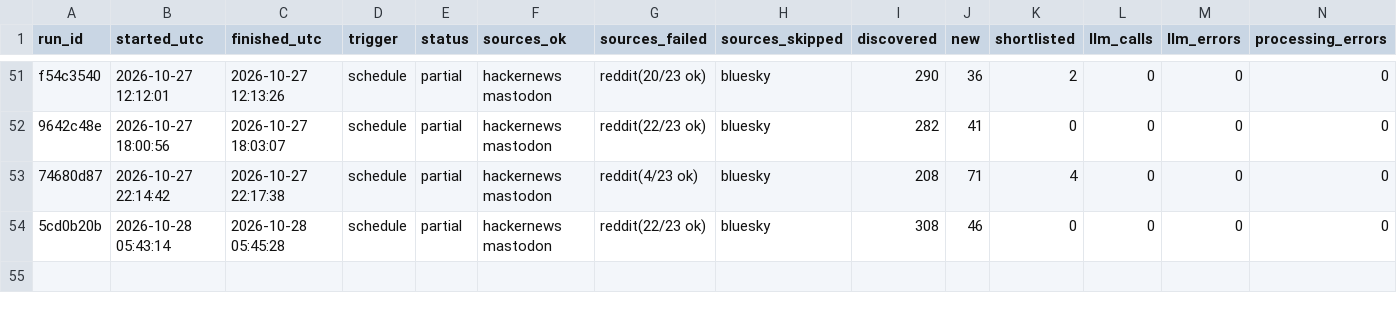
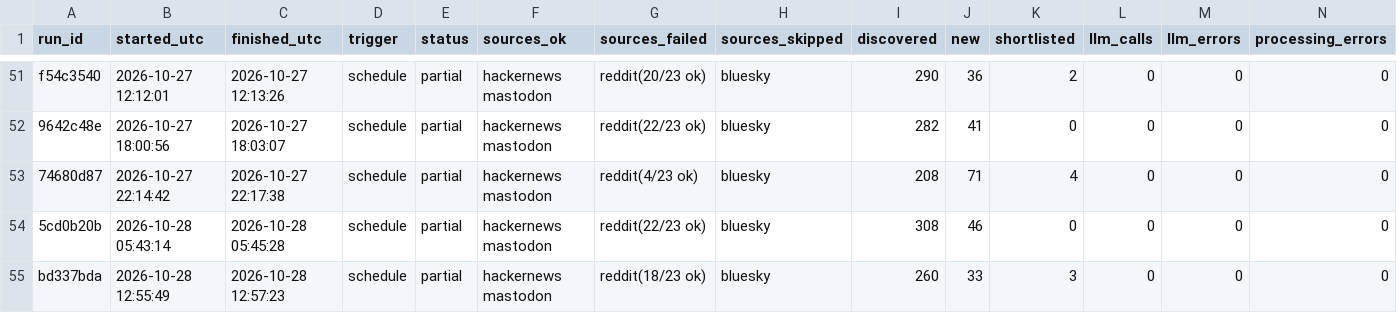
Before and after one commit to dannygrowthmarketing/ticmint-internet-listener, a CSV file: data/runs.csv, drawn as a sheet; only a part is shown, gaps mark what is left out; rows hold the shown columns only; the diff names each change by its address in the sheet, - before the commit and + after, or states it on an @@ line.

```diff
--- a/data/runs.csv
+++ b/data/runs.csv
+row 55: bd337bda | 2026-10-28 12:55:49 | 2026-10-28 12:57:23 | schedule | partial | hackernews mastodon | reddit(18/23 ok) | bluesky | 260 | 33 | 3 | 0 | 0 | 0
```
Also changed, not shown: data/leads.csv, 2 other files.
